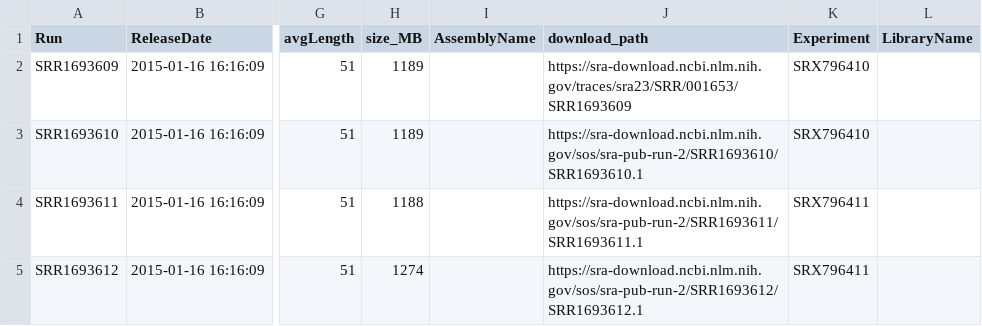
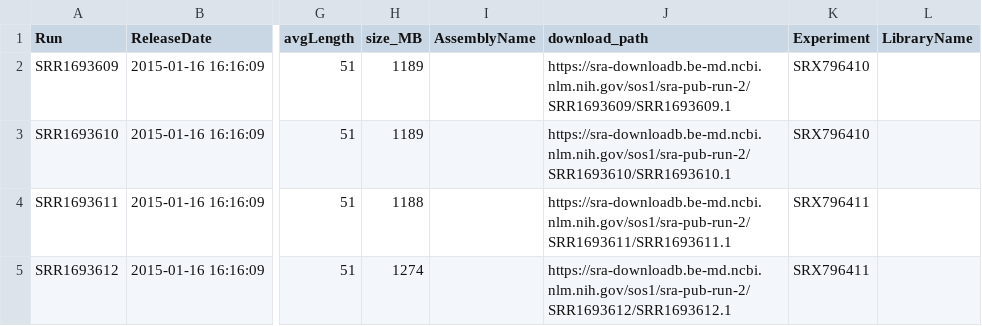
Before and after one commit to databio/ppqc, a CSV file: geo_metadata/GSE63872_SRA.csv, drawn as a sheet; only a part is shown, gaps mark what is left out; the diff names each change by its address in the sheet, - before the commit and + after, or states it on an @@ line.

```diff
--- a/geo_metadata/GSE63872_SRA.csv
+++ b/geo_metadata/GSE63872_SRA.csv
-J2 (download_path): https://sra-download.ncbi.nlm.nih.gov/traces/sra23/SRR/001653/SRR1693609
+J2 (download_path): https://sra-downloadb.be-md.ncbi.nlm.nih.gov/sos1/sra-pub-run-2/SRR1693609/SRR1693609.1
-J3 (download_path): https://sra-download.ncbi.nlm.nih.gov/sos/sra-pub-run-2/SRR1693610/SRR1693610.1
+J3 (download_path): https://sra-downloadb.be-md.ncbi.nlm.nih.gov/sos1/sra-pub-run-2/SRR1693610/SRR1693610.1
-J4 (download_path): https://sra-download.ncbi.nlm.nih.gov/sos/sra-pub-run-2/SRR1693611/SRR1693611.1
+J4 (download_path): https://sra-downloadb.be-md.ncbi.nlm.nih.gov/sos1/sra-pub-run-2/SRR1693611/SRR1693611.1
-J5 (download_path): https://sra-download.ncbi.nlm.nih.gov/sos/sra-pub-run-2/SRR1693612/SRR1693612.1
+J5 (download_path): https://sra-downloadb.be-md.ncbi.nlm.nih.gov/sos1/sra-pub-run-2/SRR1693612/SRR1693612.1
```
Also changed, not shown: geo_metadata/GSE126919_SRA.csv, geo_metadata/GSE126919_SRA_filt.csv, 21 other files.
